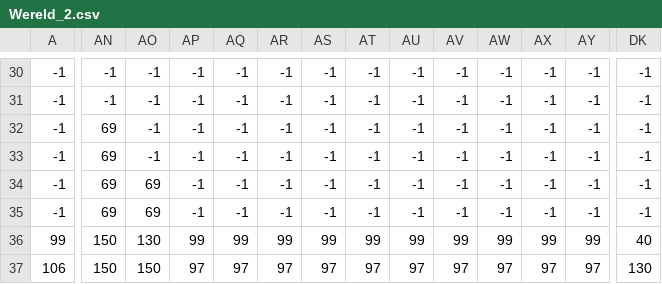
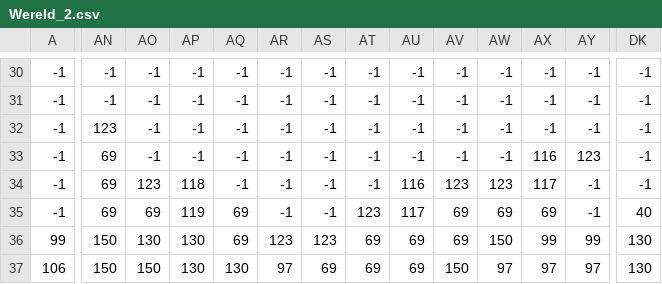
Before and after one commit to ROCMondriaanTIN/project-greenfoot-game-J-Vink, a CSV file: tilemap/Wereld_2.csv, drawn as a sheet; only a part is shown, gaps mark what is left out; the diff covers the shown part only; the diff names each change by its address in the sheet, - before the commit and + after, or states it on an @@ line.

```diff
--- a/tilemap/Wereld_2.csv
+++ b/tilemap/Wereld_2.csv
-AN32: 69
+AN32: 123
-AX33: -1
+AX33: 116
-AY33: -1
+AY33: 123
-AO34: 69
+AO34: 123
-AP34: -1
+AP34: 118
-AU34: -1
+AU34: 116
-AV34: -1
+AV34: 123
-AW34: -1
+AW34: 123
-AX34: -1
+AX34: 117
-AP35: -1
+AP35: 119
-AQ35: -1
+AQ35: 69
-AT35: -1
+AT35: 123
-AU35: -1
+AU35: 117
-AV35: -1
+AV35: 69
-AW35: -1
+AW35: 69
-AX35: -1
+AX35: 69
-DK35: -1
+DK35: 40
-AP36: 99
+AP36: 130
-AQ36: 99
+AQ36: 69
-AR36: 99
+AR36: 123
-AS36: 99
+AS36: 123
-AT36: 99
+AT36: 69
-AU36: 99
+AU36: 69
-AV36: 99
+AV36: 69
-AW36: 99
+AW36: 150
-DK36: 40
+DK36: 130
-AP37: 97
+AP37: 130
-AQ37: 97
+AQ37: 130
-AS37: 97
+AS37: 69
-AT37: 97
+AT37: 69
-AU37: 97
+AU37: 69
-AV37: 97
+AV37: 150
```
Also changed, not shown: 16 edited cells elsewhere in this file, 7 other files.
